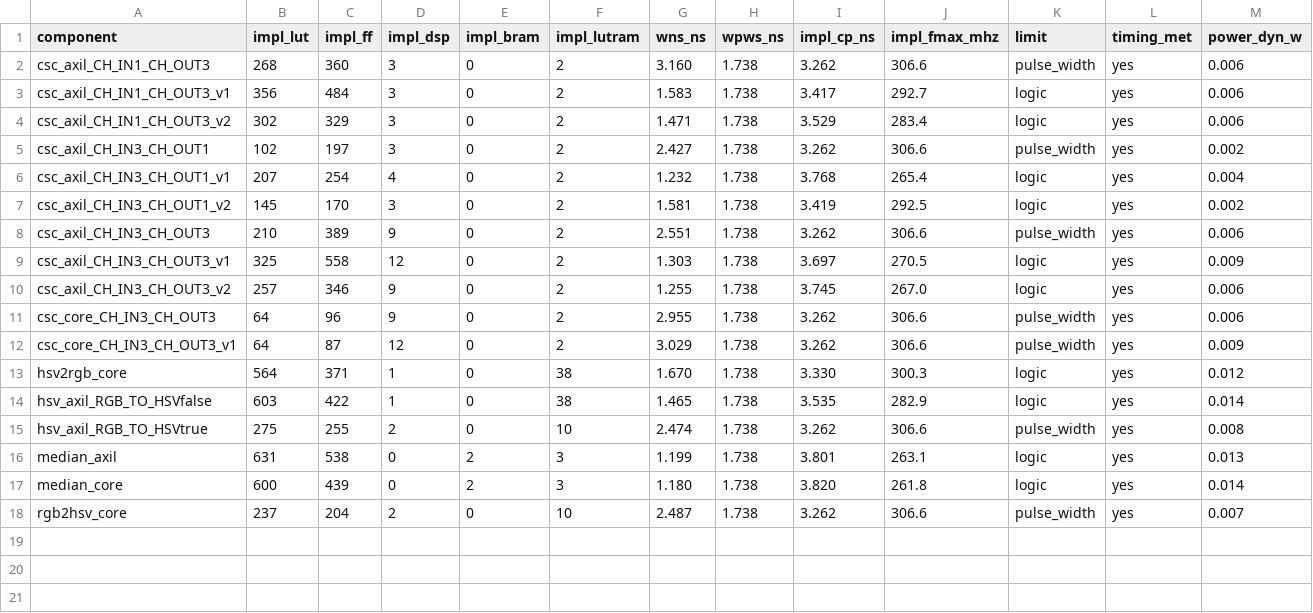
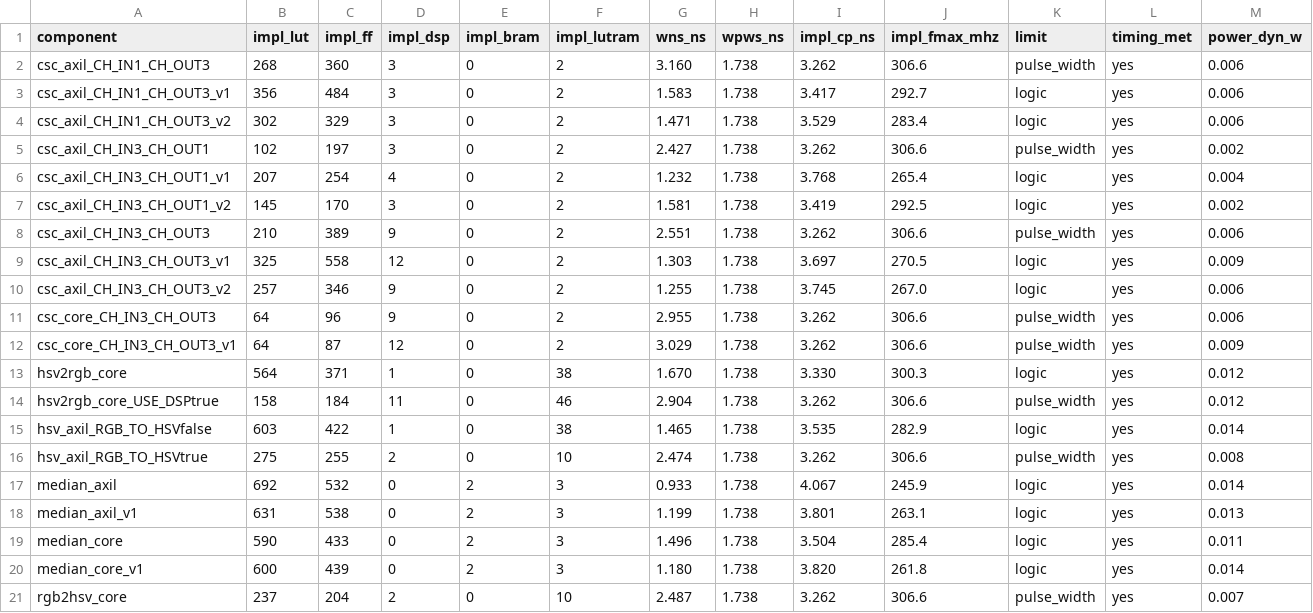
Before and after one commit to KNajman/Diplomova-prace, a CSV file: DP/vhdl/results/vhdl_results.csv, drawn as a sheet.

```diff
--- a/DP/vhdl/results/vhdl_results.csv
+++ b/DP/vhdl/results/vhdl_results.csv
@@ -13,6 +13,9 @@ csc_core_CH_IN3_CH_OUT3_v1,64,87,12,0,2,3.029,1.738,3.262,306.6,pulse_width,yes,
 hsv2rgb_core,564,371,1,0,38,1.670,1.738,3.330,300.3,logic,yes,0.012
+hsv2rgb_core_USE_DSPtrue,158,184,11,0,46,2.904,1.738,3.262,306.6,pulse_width,yes,0.012
 hsv_axil_RGB_TO_HSVfalse,603,422,1,0,38,1.465,1.738,3.535,282.9,logic,yes,0.014
 hsv_axil_RGB_TO_HSVtrue,275,255,2,0,10,2.474,1.738,3.262,306.6,pulse_width,yes,0.008
-median_axil,631,538,0,2,3,1.199,1.738,3.801,263.1,logic,yes,0.013
-median_core,600,439,0,2,3,1.180,1.738,3.820,261.8,logic,yes,0.014
+median_axil,692,532,0,2,3,0.933,1.738,4.067,245.9,logic,yes,0.014
+median_axil_v1,631,538,0,2,3,1.199,1.738,3.801,263.1,logic,yes,0.013
+median_core,590,433,0,2,3,1.496,1.738,3.504,285.4,logic,yes,0.011
+median_core_v1,600,439,0,2,3,1.180,1.738,3.820,261.8,logic,yes,0.014
 rgb2hsv_core,237,204,2,0,10,2.487,1.738,3.262,306.6,pulse_width,yes,0.007
```
Also changed, not shown: 1 other file.
